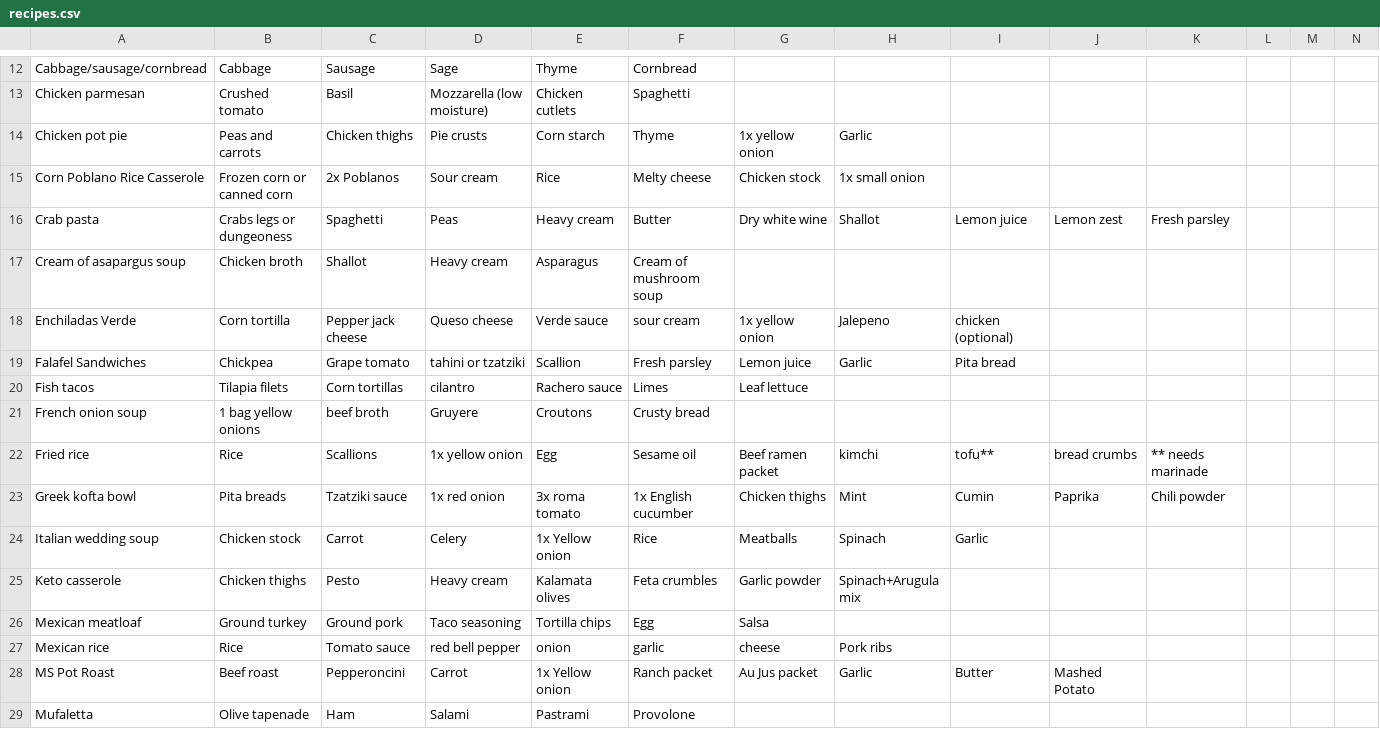
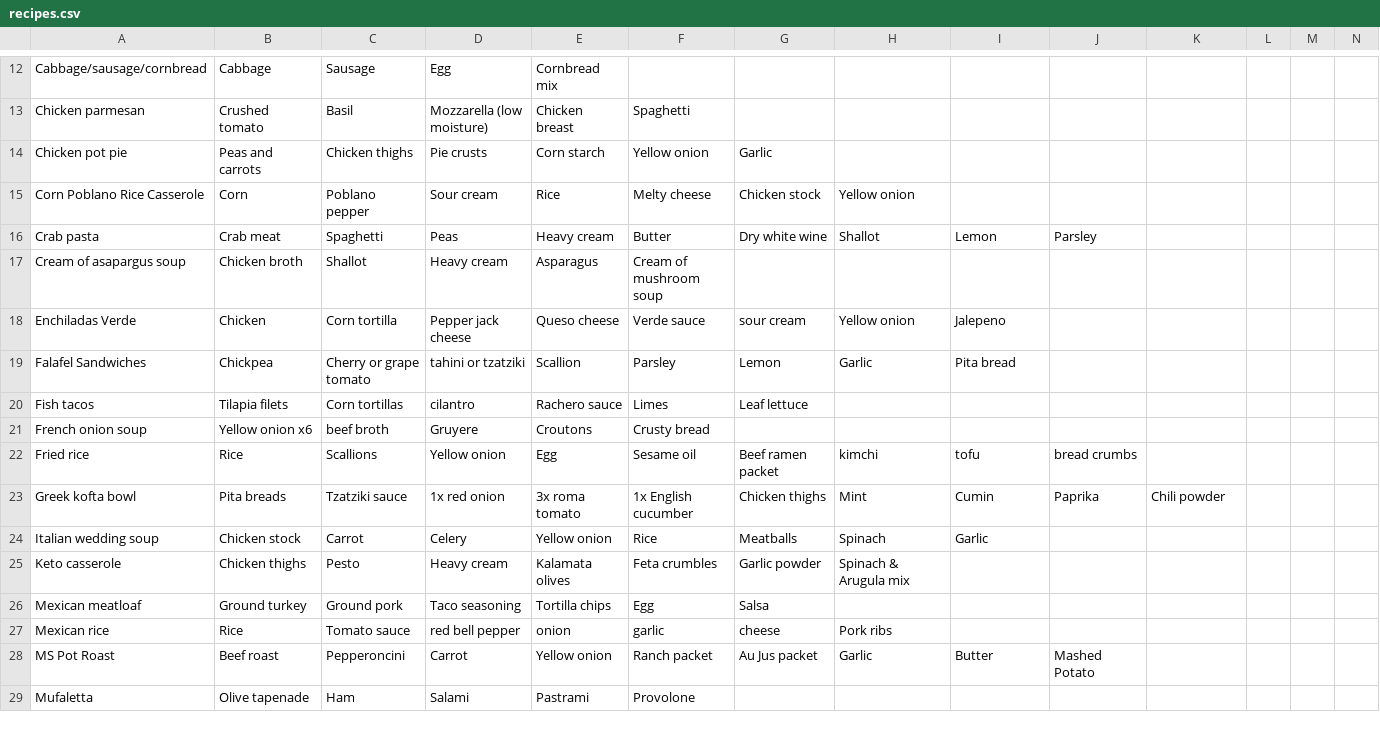
Before and after one commit to RobbieS82/dinnerPlanner, a CSV file: data/recipes.csv, drawn as a sheet; only a part is shown, gaps mark what is left out; the diff covers the shown part only; the diff names each change by its address in the sheet, - before the commit and + after, or states it on an @@ line.

```diff
--- a/data/recipes.csv
+++ b/data/recipes.csv
-D12: Sage
+D12: Egg
-E12: Thyme
+E12: Cornbread mix
-F12: Cornbread
+F12: (empty)
-E13: Chicken cutlets
+E13: Chicken breast
-F14: Thyme
+F14: Yellow onion
-G14: 1x yellow onion
+G14: Garlic
-H14: Garlic
+H14: (empty)
-B15: Frozen corn or canned corn
+B15: Corn
-C15: 2x Poblanos
+C15: Poblano pepper
-H15: 1x small onion
+H15: Yellow onion
-B16: Crabs legs or dungeoness
+B16: Crab meat
-I16: Lemon juice
+I16: Lemon
-J16: Lemon zest
+J16: Parsley
-K16: Fresh parsley
+K16: (empty)
-B18: Corn tortilla
+B18: Chicken
-C18: Pepper jack cheese
+C18: Corn tortilla
-D18: Queso cheese
+D18: Pepper jack cheese
-E18: Verde sauce
+E18: Queso cheese
-F18: sour cream
+F18: Verde sauce
-G18: 1x yellow onion
+G18: sour cream
-H18: Jalepeno
+H18: Yellow onion
-I18: chicken (optional)
+I18: Jalepeno
-C19: Grape tomato
+C19: Cherry or grape tomato
-F19: Fresh parsley
+F19: Parsley
-G19: Lemon juice
+G19: Lemon
-B21: 1 bag yellow onions
+B21: Yellow onion x6
-D22: 1x yellow onion
+D22: Yellow onion
-I22: tofu**
+I22: tofu
-K22: ** needs marinade
+K22: (empty)
-E24: 1x Yellow onion
+E24: Yellow onion
-H25: Spinach+Arugula mix
+H25: Spinach & Arugula mix
-E28: 1x Yellow onion
+E28: Yellow onion
```
Also changed, not shown: 67 edited cells elsewhere in this file, 1 other file.
